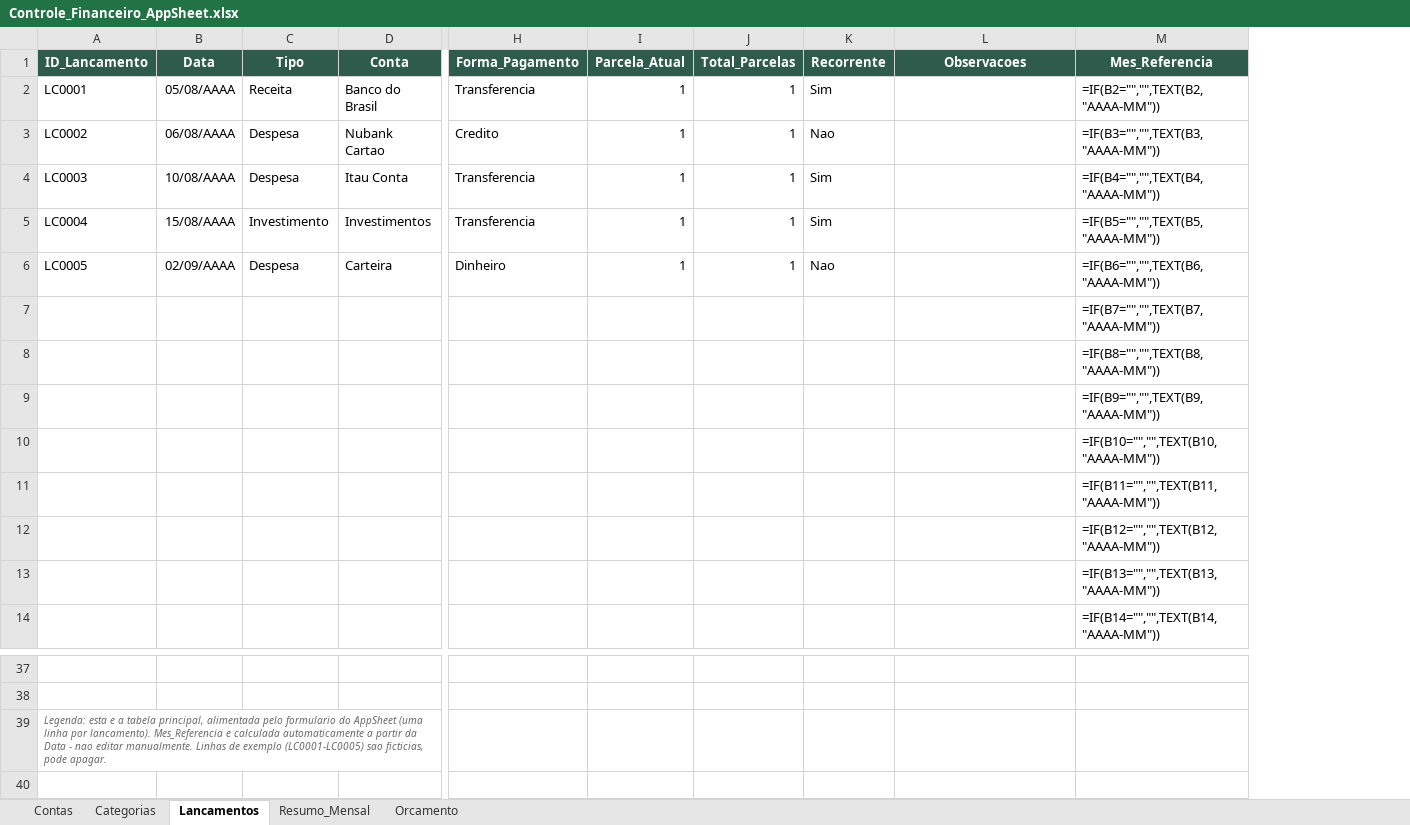
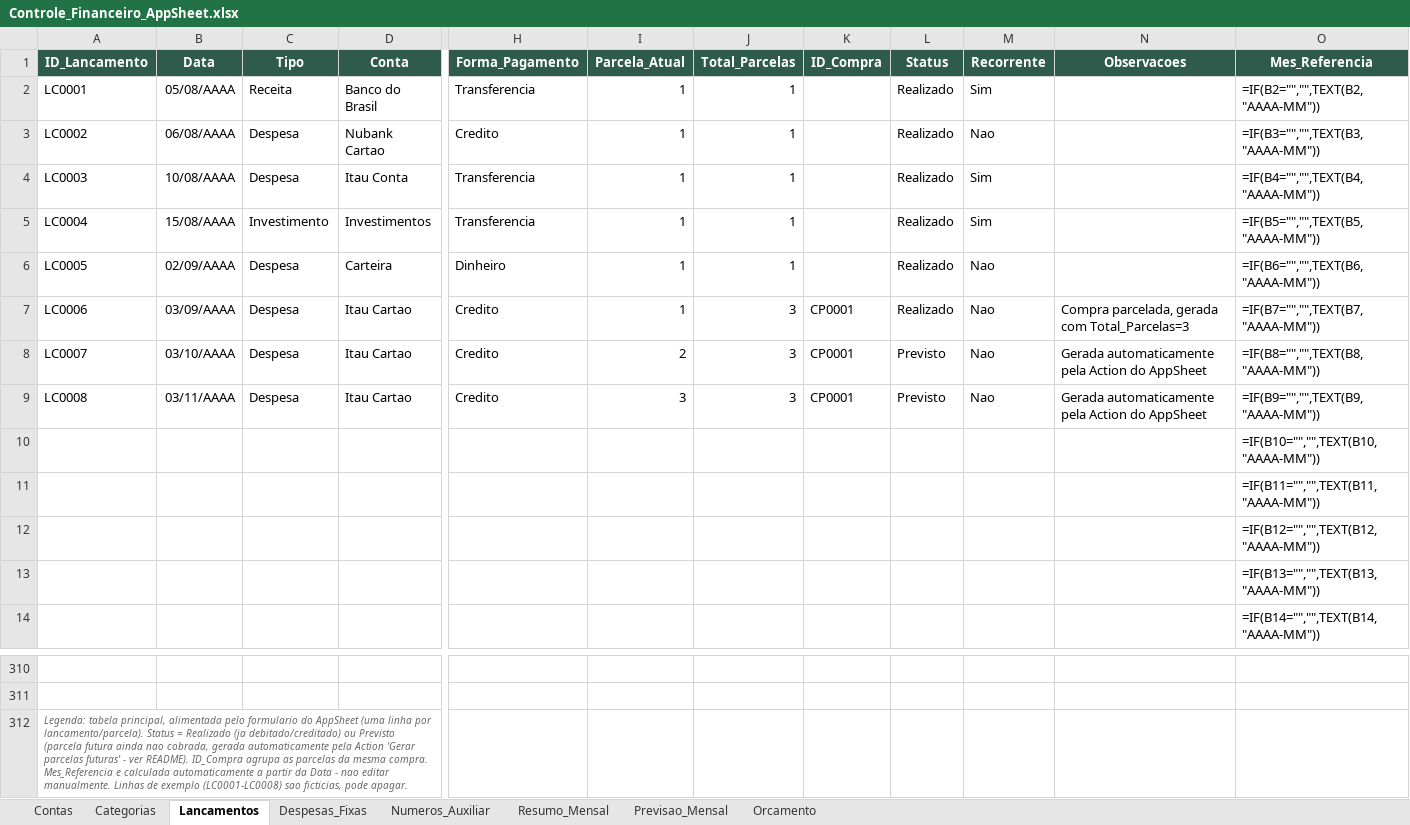
Before and after one commit to regina453/Rdo, an Excel workbook: financeiro-appsheet/Controle_Financeiro_AppSheet.xlsx, sheet Lancamentos, drawn as a sheet; only a part is shown, gaps mark what is left out; values as stored, in another font and other column widths than the file's, no borders; formulas without a stored value are shown as written; removed rows and columns are numbered as before the commit, all else as after; rows hold the shown columns only; the diff covers the shown part only; the diff names each change by its address in the sheet, - before the commit and + after, or states it on an @@ line.

```diff
--- a/financeiro-appsheet/Controle_Financeiro_AppSheet.xlsx (sheet Lancamentos)
+++ b/financeiro-appsheet/Controle_Financeiro_AppSheet.xlsx (sheet Lancamentos)
+sheet tab: Despesas_Fixas
+sheet tab: Numeros_Auxiliar
+sheet tab: Previsao_Mensal
+column K (ID_Compra), empty
+column L (Status), rows 2-6: all Realizado
-row 7:  |  |  |  |  |  |  |  |  | =IF(B7="","",TEXT(B7,"AAAA-MM"))
-row 8:  |  |  |  |  |  |  |  |  | =IF(B8="","",TEXT(B8,"AAAA-MM"))
-row 9:  |  |  |  |  |  |  |  |  | =IF(B9="","",TEXT(B9,"AAAA-MM"))
+row 7: LC0006 | 03/09/AAAA | Despesa | Itau Cartao | Credito | 1 | 3 | CP0001 | Realizado | Nao | Compra parcelada, gerada com Total_Parcelas=3 | =IF(B7="","",TEXT(B7,"AAAA-MM"))
+row 8: LC0007 | 03/10/AAAA | Despesa | Itau Cartao | Credito | 2 | 3 | CP0001 | Previsto | Nao | Gerada automaticamente pela Action do AppSheet | =IF(B8="","",TEXT(B8,"AAAA-MM"))
+row 9: LC0008 | 03/11/AAAA | Despesa | Itau Cartao | Credito | 3 | 3 | CP0001 | Previsto | Nao | Gerada automaticamente pela Action do AppSheet | =IF(B9="","",TEXT(B9,"AAAA-MM"))
-A312 (ID_Lancamento): Legenda: esta e a tabela principal, alimentada pelo formulario do AppSheet (uma linha por lancamento). Mes_Referencia e calculada automaticamente a partir da Data - nao editar manualmente. Linhas de exemplo (LC0001-LC0005) sao ficticias,…
+A312 (ID_Lancamento): Legenda: tabela principal, alimentada pelo formulario do AppSheet (uma linha por lancamento/parcela). Status = Realizado (ja debitado/creditado) ou Previsto (parcela futura ainda nao cobrada, gerada automaticamente pela Action 'Gerar parcelas futuras' - ver README). ID_Compra agrupa as parcelas da mesma compra. Mes_Referencia e calculada automaticamente a partir da Data - nao editar manualmente. Linhas de exemplo (LC0001-LC0008) sao ficticias,…
```
Also changed, not shown: 273 added rows elsewhere in this sheet, sheet Resumo_Mensal, sheet Orcamento, 1 other file.
